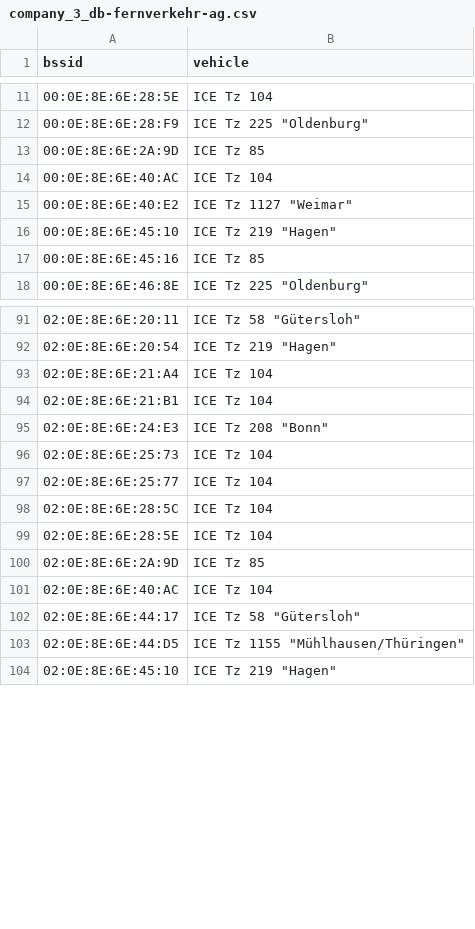
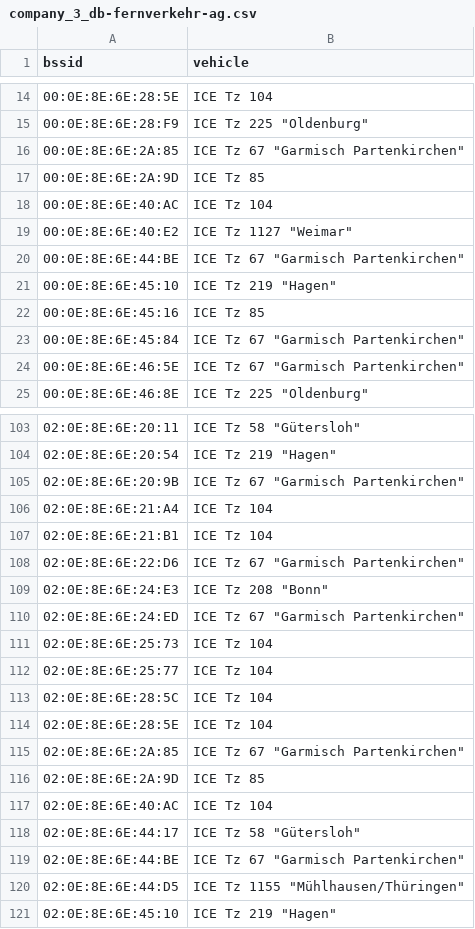
Before and after one commit to MrKrisKrisu/Public-transport-tracking-data, a CSV file: company_3_db-fernverkehr-ag.csv, drawn as a sheet; only a part is shown, gaps mark what is left out; the diff covers the shown part only.

```diff
--- a/company_3_db-fernverkehr-ag.csv
+++ b/company_3_db-fernverkehr-ag.csv
@@ -12,2 +15,3 @@ bssid,vehicle
 00:0E:8E:6E:28:F9,"ICE Tz 225 ""Oldenburg"""
+00:0E:8E:6E:2A:85,"ICE Tz 67 ""Garmisch Partenkirchen"""
 00:0E:8E:6E:2A:9D,"ICE Tz 85"
@@ -15,4 +19,7 @@ bssid,vehicle
 00:0E:8E:6E:40:E2,"ICE Tz 1127 ""Weimar"""
+00:0E:8E:6E:44:BE,"ICE Tz 67 ""Garmisch Partenkirchen"""
 00:0E:8E:6E:45:10,"ICE Tz 219 ""Hagen"""
 00:0E:8E:6E:45:16,"ICE Tz 85"
+00:0E:8E:6E:45:84,"ICE Tz 67 ""Garmisch Partenkirchen"""
+00:0E:8E:6E:46:5E,"ICE Tz 67 ""Garmisch Partenkirchen"""
 00:0E:8E:6E:46:8E,"ICE Tz 225 ""Oldenburg"""
@@ -92,5 +104,8 @@ bssid,vehicle
 02:0E:8E:6E:20:54,"ICE Tz 219 ""Hagen"""
+02:0E:8E:6E:20:9B,"ICE Tz 67 ""Garmisch Partenkirchen"""
 02:0E:8E:6E:21:A4,"ICE Tz 104"
 02:0E:8E:6E:21:B1,"ICE Tz 104"
+02:0E:8E:6E:22:D6,"ICE Tz 67 ""Garmisch Partenkirchen"""
 02:0E:8E:6E:24:E3,"ICE Tz 208 ""Bonn"""
+02:0E:8E:6E:24:ED,"ICE Tz 67 ""Garmisch Partenkirchen"""
 02:0E:8E:6E:25:73,"ICE Tz 104"
@@ -99,2 +114,3 @@ bssid,vehicle
 02:0E:8E:6E:28:5E,"ICE Tz 104"
+02:0E:8E:6E:2A:85,"ICE Tz 67 ""Garmisch Partenkirchen"""
 02:0E:8E:6E:2A:9D,"ICE Tz 85"
@@ -102,2 +118,3 @@ bssid,vehicle
 02:0E:8E:6E:44:17,"ICE Tz 58 ""Gütersloh"""
+02:0E:8E:6E:44:BE,"ICE Tz 67 ""Garmisch Partenkirchen"""
 02:0E:8E:6E:44:D5,"ICE Tz 1155 ""Mühlhausen/Thüringen"""
```
Also changed, not shown: 20 added rows elsewhere in this file, company_1_-stra-hannoversche-verkehrsbetriebe-ag.csv, company_2_regiobus-hannover.csv.
